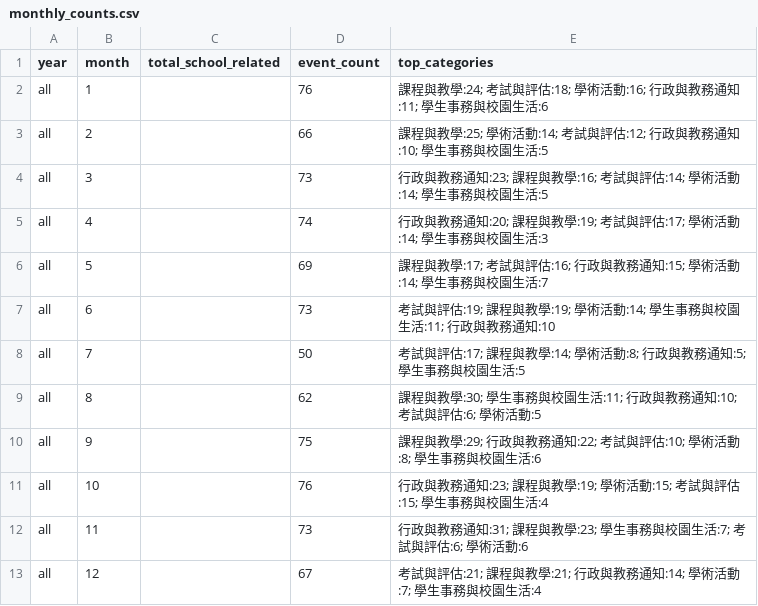
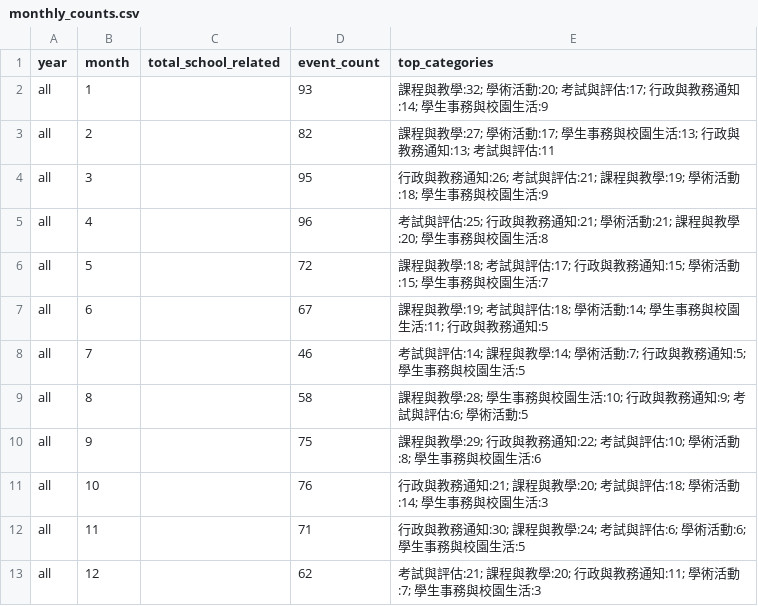
Before and after one commit to LENSFORGET/hksyu-student-mail-kb, a CSV file: data/monthly_counts.csv, drawn as a sheet.

```diff
--- a/data/monthly_counts.csv
+++ b/data/monthly_counts.csv
@@ -1,13 +1,13 @@
 year,month,total_school_related,event_count,top_categories
-all,1,,76,課程與教學:24; 考試與評估:18; 學術活動:16; 行政與教務通知:11; 學生事務與校園生活:6
-all,2,,66,課程與教學:25; 學術活動:14; 考試與評估:12; 行政與教務通知:10; 學生事務與校園生活:5
-all,3,,73,行政與教務通知:23; 課程與教學:16; 考試與評估:14; 學術活動:14; 學生事務與校園生活:5
-all,4,,74,行政與教務通知:20; 課程與教學:19; 考試與評估:17; 學術活動:14; 學生事務與校園生活:3
-all,5,,69,課程與教學:17; 考試與評估:16; 行政與教務通知:15; 學術活動:14; 學生事務與校園生活:7
-all,6,,73,考試與評估:19; 課程與教學:19; 學術活動:14; 學生事務與校園生活:11; 行政與教務通知:10
-all,7,,50,考試與評估:17; 課程與教學:14; 學術活動:8; 行政與教務通知:5; 學生事務與校園生活:5
-all,8,,62,課程與教學:30; 學生事務與校園生活:11; 行政與教務通知:10; 考試與評估:6; 學術活動:5
+all,1,,93,課程與教學:32; 學術活動:20; 考試與評估:17; 行政與教務通知:14; 學生事務與校園生活:9
+all,2,,82,課程與教學:27; 學術活動:17; 學生事務與校園生活:13; 行政與教務通知:13; 考試與評估:11
+all,3,,95,行政與教務通知:26; 考試與評估:21; 課程與教學:19; 學術活動:18; 學生事務與校園生活:9
+all,4,,96,考試與評估:25; 行政與教務通知:21; 學術活動:21; 課程與教學:20; 學生事務與校園生活:8
+all,5,,72,課程與教學:18; 考試與評估:17; 行政與教務通知:15; 學術活動:15; 學生事務與校園生活:7
+all,6,,67,課程與教學:19; 考試與評估:18; 學術活動:14; 學生事務與校園生活:11; 行政與教務通知:5
+all,7,,46,考試與評估:14; 課程與教學:14; 學術活動:7; 行政與教務通知:5; 學生事務與校園生活:5
+all,8,,58,課程與教學:28; 學生事務與校園生活:10; 行政與教務通知:9; 考試與評估:6; 學術活動:5
 all,9,,75,課程與教學:29; 行政與教務通知:22; 考試與評估:10; 學術活動:8; 學生事務與校園生活:6
-all,10,,76,行政與教務通知:23; 課程與教學:19; 學術活動:15; 考試與評估:15; 學生事務與校園生活:4
-all,11,,73,行政與教務通知:31; 課程與教學:23; 學生事務與校園生活:7; 考試與評估:6; 學術活動:6
-all,12,,67,考試與評估:21; 課程與教學:21; 行政與教務通知:14; 學術活動:7; 學生事務與校園生活:4
+all,10,,76,行政與教務通知:21; 課程與教學:20; 考試與評估:18; 學術活動:14; 學生事務與校園生活:3
+all,11,,71,行政與教務通知:30; 課程與教學:24; 考試與評估:6; 學術活動:6; 學生事務與校園生活:5
+all,12,,62,考試與評估:21; 課程與教學:20; 行政與教務通知:11; 學術活動:7; 學生事務與校園生活:3
```
Also changed, not shown: data/topic_counts.csv, docs/data/monthly_counts.csv, 14 other files.
